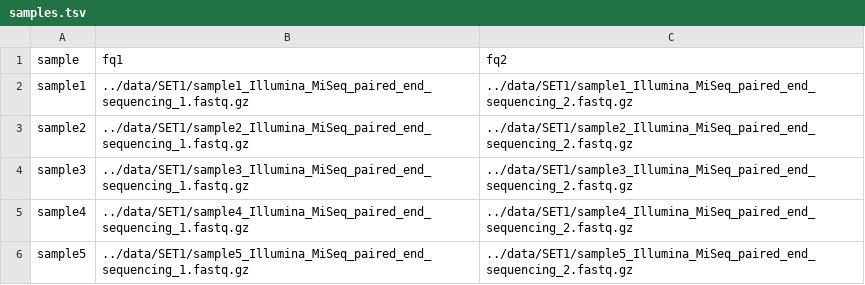
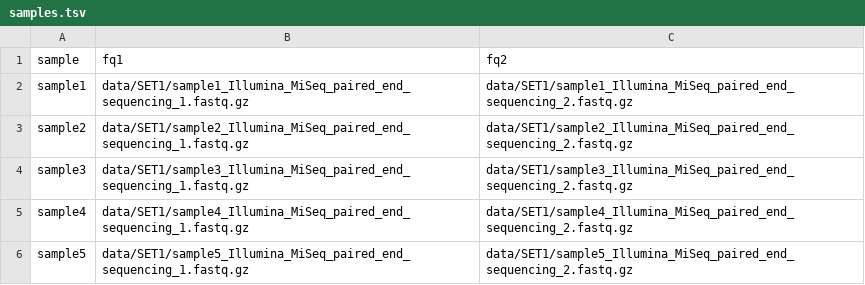
Before and after one commit to Skhawari/bacterial_genome_analysis, a TSV file: config/samples.tsv, drawn as a sheet.

```diff
--- a/config/samples.tsv
+++ b/config/samples.tsv
@@ -1,6 +1,6 @@
 sample	fq1	fq2
-sample1	../data/SET1/sample1_Illumina_MiSeq_paired_end_sequencing_1.fastq.gz	../data/SET1/sample1_Illumina_MiSeq_paired_end_sequencing_2.fastq.gz
-sample2	../data/SET1/sample2_Illumina_MiSeq_paired_end_sequencing_1.fastq.gz	../data/SET1/sample2_Illumina_MiSeq_paired_end_sequencing_2.fastq.gz
-sample3	../data/SET1/sample3_Illumina_MiSeq_paired_end_sequencing_1.fastq.gz	../data/SET1/sample3_Illumina_MiSeq_paired_end_sequencing_2.fastq.gz
-sample4	../data/SET1/sample4_Illumina_MiSeq_paired_end_sequencing_1.fastq.gz	../data/SET1/sample4_Illumina_MiSeq_paired_end_sequencing_2.fastq.gz
-sample5	../data/SET1/sample5_Illumina_MiSeq_paired_end_sequencing_1.fastq.gz	../data/SET1/sample5_Illumina_MiSeq_paired_end_sequencing_2.fastq.gz
+sample1	data/SET1/sample1_Illumina_MiSeq_paired_end_sequencing_1.fastq.gz	data/SET1/sample1_Illumina_MiSeq_paired_end_sequencing_2.fastq.gz
+sample2	data/SET1/sample2_Illumina_MiSeq_paired_end_sequencing_1.fastq.gz	data/SET1/sample2_Illumina_MiSeq_paired_end_sequencing_2.fastq.gz
+sample3	data/SET1/sample3_Illumina_MiSeq_paired_end_sequencing_1.fastq.gz	data/SET1/sample3_Illumina_MiSeq_paired_end_sequencing_2.fastq.gz
+sample4	data/SET1/sample4_Illumina_MiSeq_paired_end_sequencing_1.fastq.gz	data/SET1/sample4_Illumina_MiSeq_paired_end_sequencing_2.fastq.gz
+sample5	data/SET1/sample5_Illumina_MiSeq_paired_end_sequencing_1.fastq.gz	data/SET1/sample5_Illumina_MiSeq_paired_end_sequencing_2.fastq.gz
```
Also changed, not shown: config/samples_long_read.tsv, 5 other files.
